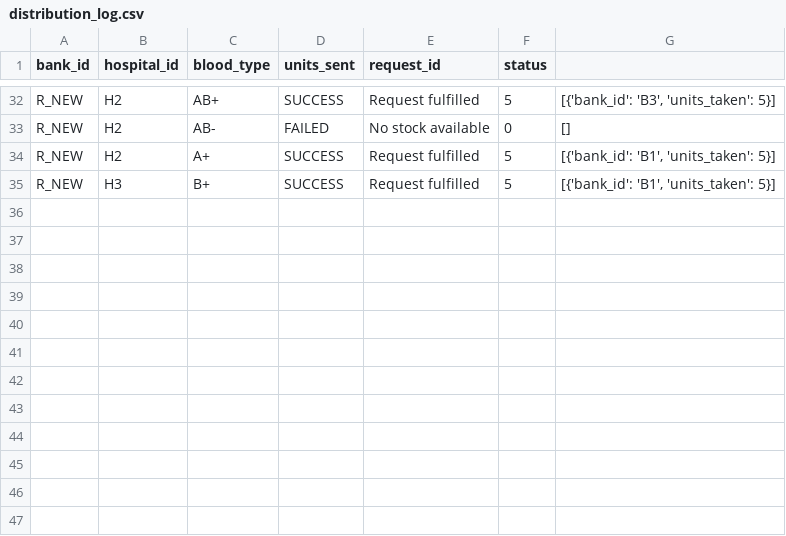
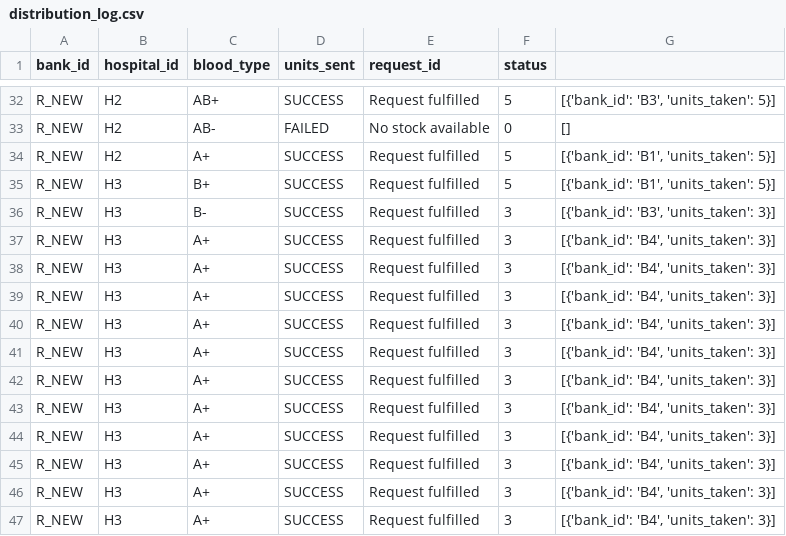
Before and after one commit to aditisingnurkar/blood-bank-optimizer, a CSV file: output/distribution_log.csv, drawn as a sheet; only a part is shown, gaps mark what is left out.

```diff
--- a/output/distribution_log.csv
+++ b/output/distribution_log.csv
@@ -35 +35,13 @@ R_NEW,H2,A+,SUCCESS,Request fulfilled,5,"[{'bank_id': 'B1', 'units_taken': 5}]"
 R_NEW,H3,B+,SUCCESS,Request fulfilled,5,"[{'bank_id': 'B1', 'units_taken': 5}]"
+R_NEW,H3,B-,SUCCESS,Request fulfilled,3,"[{'bank_id': 'B3', 'units_taken': 3}]"
+R_NEW,H3,A+,SUCCESS,Request fulfilled,3,"[{'bank_id': 'B4', 'units_taken': 3}]"
+R_NEW,H3,A+,SUCCESS,Request fulfilled,3,"[{'bank_id': 'B4', 'units_taken': 3}]"
+R_NEW,H3,A+,SUCCESS,Request fulfilled,3,"[{'bank_id': 'B4', 'units_taken': 3}]"
+R_NEW,H3,A+,SUCCESS,Request fulfilled,3,"[{'bank_id': 'B4', 'units_taken': 3}]"
+R_NEW,H3,A+,SUCCESS,Request fulfilled,3,"[{'bank_id': 'B4', 'units_taken': 3}]"
+R_NEW,H3,A+,SUCCESS,Request fulfilled,3,"[{'bank_id': 'B4', 'units_taken': 3}]"
+R_NEW,H3,A+,SUCCESS,Request fulfilled,3,"[{'bank_id': 'B4', 'units_taken': 3}]"
+R_NEW,H3,A+,SUCCESS,Request fulfilled,3,"[{'bank_id': 'B4', 'units_taken': 3}]"
+R_NEW,H3,A+,SUCCESS,Request fulfilled,3,"[{'bank_id': 'B4', 'units_taken': 3}]"
+R_NEW,H3,A+,SUCCESS,Request fulfilled,3,"[{'bank_id': 'B4', 'units_taken': 3}]"
+R_NEW,H3,A+,SUCCESS,Request fulfilled,3,"[{'bank_id': 'B4', 'units_taken': 3}]"
```
Also changed, not shown: 5 other files.
